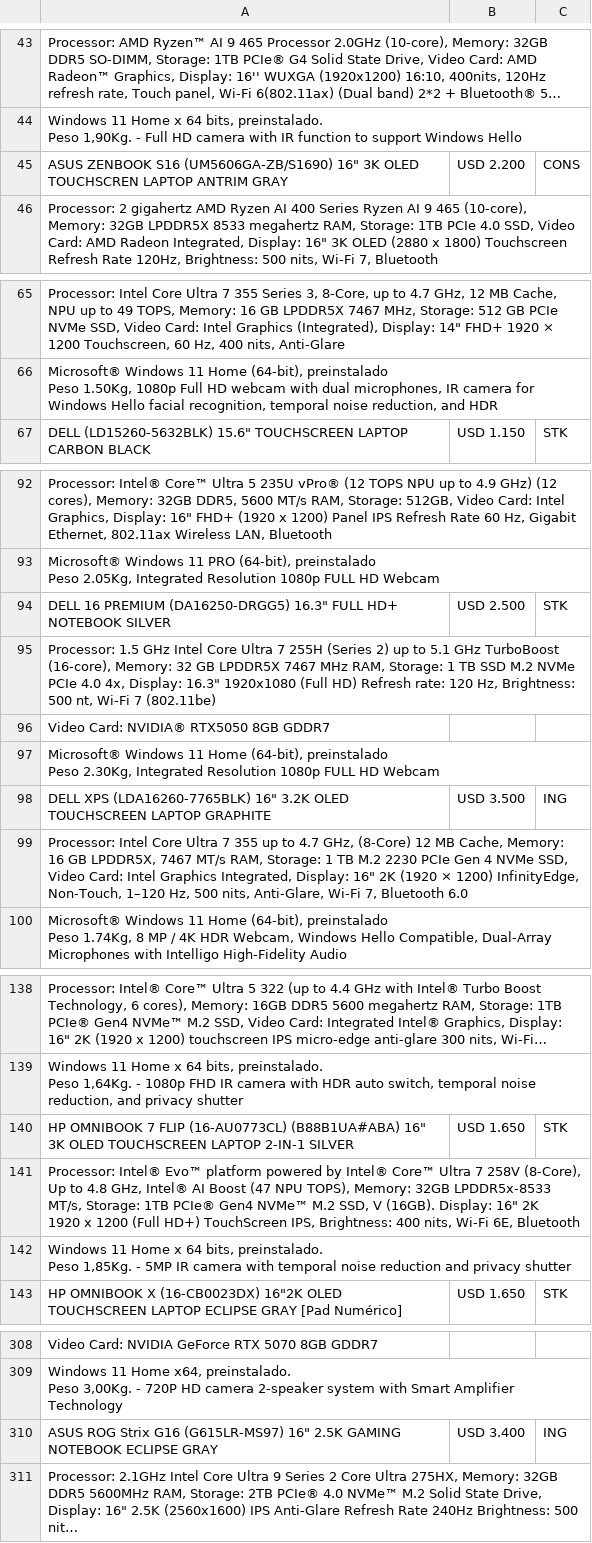
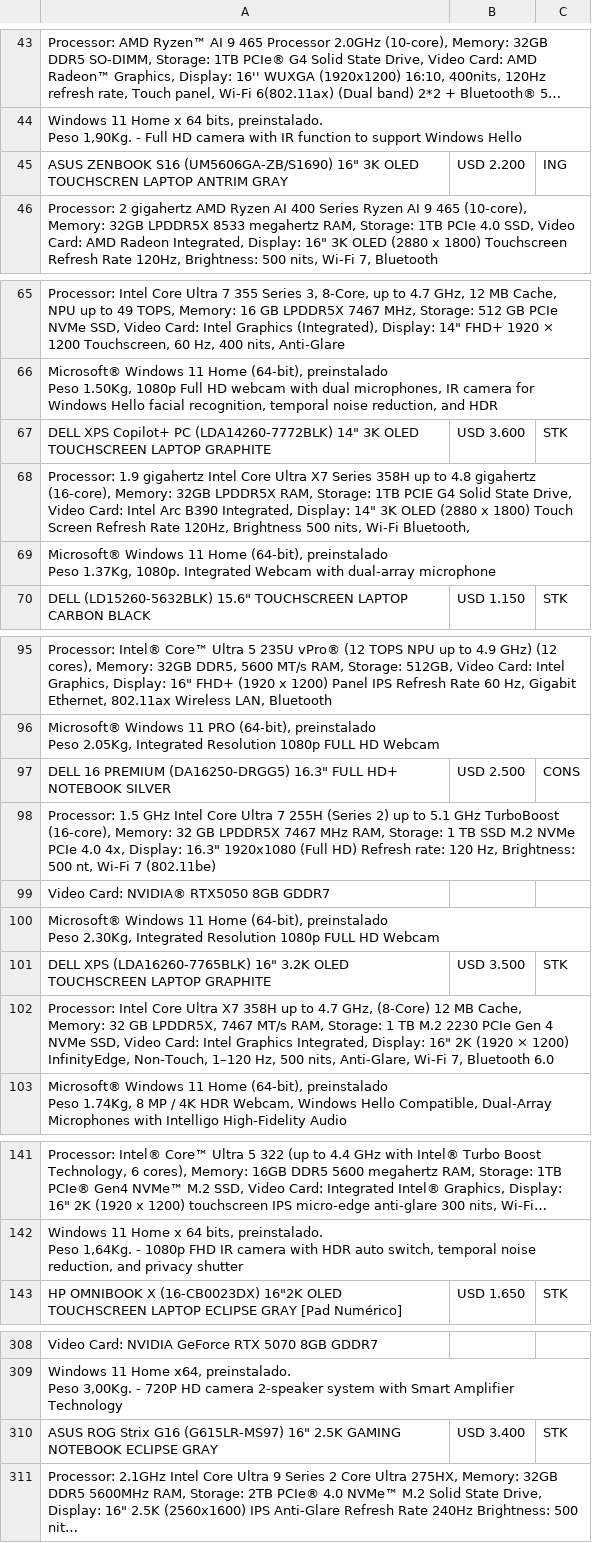
Before and after one commit to tptecno/windows, a CSV file: windows.csv, drawn as a sheet; only a part is shown, gaps mark what is left out; long unchanged cells end in …; removed rows and columns are numbered as before the commit, all else as after; ↵ is a line break in a cell; the diff covers the shown part only; the diff names each change by its address in the sheet, - before the commit and + after, or states it on an @@ line.

```diff
--- a/windows.csv
+++ b/windows.csv
-C45: CONS
+C45: ING
+row 67: DELL XPS Copilot+ PC (LDA14260-7772BLK) 14" 3K OLED TOUCHSCREEN LAPTOP GRAPHITE | USD 3.600 | STK
+row 68: Processor: 1.9 gigahertz Intel Core Ultra X7 Series 358H up to 4.8 gigahertz (16-core), Memory: 32GB LPDDR5X RAM, Storage: 1TB PCIE G4 Solid State Drive, Video Card: Intel Arc B390 Integrated, Display: 14" 3K OLED (2880 x 1800) Touch Screen Refresh Rate 120Hz, Brightness 500 nits, Wi-Fi Bluetooth,
+row 69: Microsoft® Windows 11 Home (64-bit), preinstalado ↵ Peso 1.37Kg, 1080p. Integrated Webcam with dual-array microphone
-C97: STK
+C97: CONS
-C101: ING
+C101: STK
-A102: …Core Ultra 7 355 up to 4.7 GHz, (8-Core) 12 MB Cache, Memory: 16 GB LPDDR5X,…
+A102: …Core Ultra X7 358H up to 4.7 GHz, (8-Core) 12 MB Cache, Memory: 32 GB LPDDR5X,…
-row 140: HP OMNIBOOK 7 FLIP (16-AU0773CL) (B88B1UA#ABA) 16" 3K OLED TOUCHSCREEN LAPTOP 2-IN-1 SILVER | USD 1.650 | STK
-row 141: Processor: Intel® Evo™ platform powered by Intel® Core™ Ultra 7 258V (8-Core), Up to 4.8 GHz, Intel® AI Boost (47 NPU TOPS), Memory: 32GB LPDDR5x-8533 MT/s, Storage: 1TB PCIe® Gen4 NVMe™ M.2 SSD, V (16GB). Display: 16" 2K ↵ 1920 x 1200 (Full HD+) TouchScreen IPS, Brightness: 400 nits, Wi-Fi 6E, Bluetooth
-row 142: Windows 11 Home x 64 bits, preinstalado. ↵ Peso 1,85Kg. - 5MP IR camera with temporal noise reduction and privacy shutter
-C310: ING
+C310: STK
```
Also changed, not shown: 2 edited cells elsewhere in this file, 1 other file.
